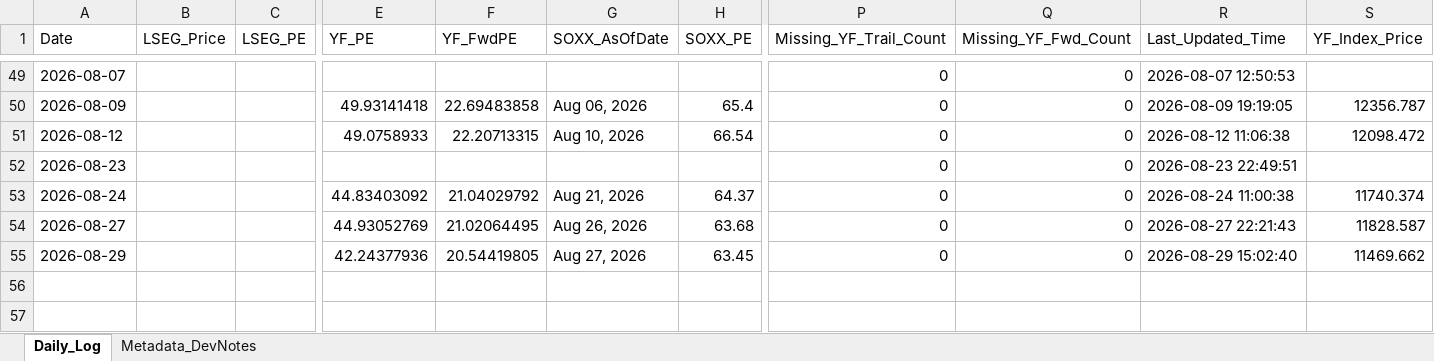
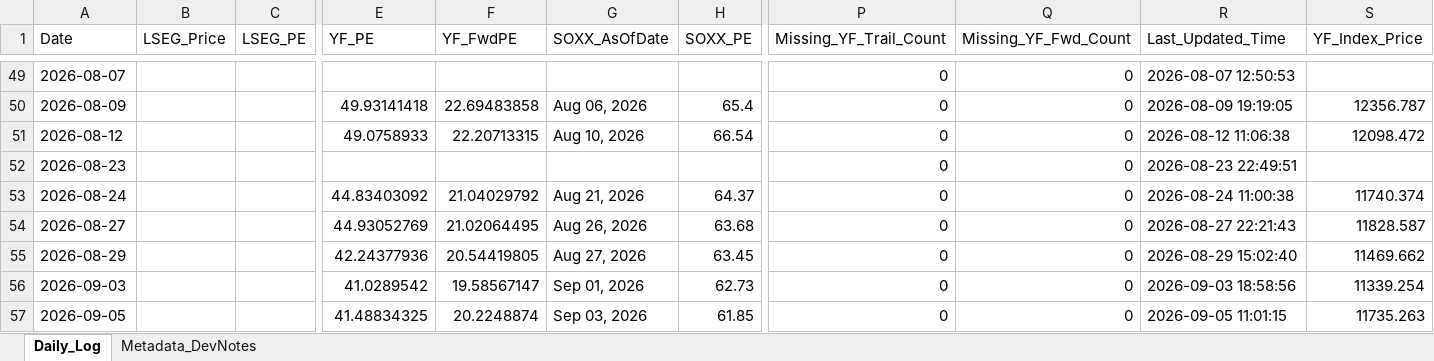
Before and after one commit to Wiimandy/sox-pe-river, an Excel workbook: sox_daily_tracking_log.xlsx, sheet Daily_Log, drawn as a sheet; only a part is shown, gaps mark what is left out; values as stored, in another font and other column widths than the file's, no borders; rows hold the shown columns only; the diff names each change by its address in the sheet, - before the commit and + after, or states it on an @@ line.

Commit message:
Auto-update SOX LSEG/yfinance proxy data

```diff
--- a/sox_daily_tracking_log.xlsx (sheet Daily_Log)
+++ b/sox_daily_tracking_log.xlsx (sheet Daily_Log)
+row 56: 2026-09-03 |  |  | 41.0289542 | 19.58567147 | Sep 01, 2026 | 62.73 | 0 | 0 | 2026-09-03 18:58:56 | 11339.254
+row 57: 2026-09-05 |  |  | 41.48834325 | 20.2248874 | Sep 03, 2026 | 61.85 | 0 | 0 | 2026-09-05 11:01:15 | 11735.263
```
